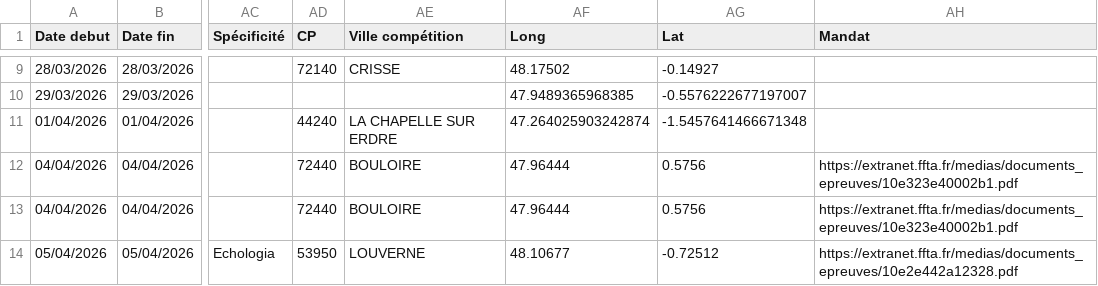
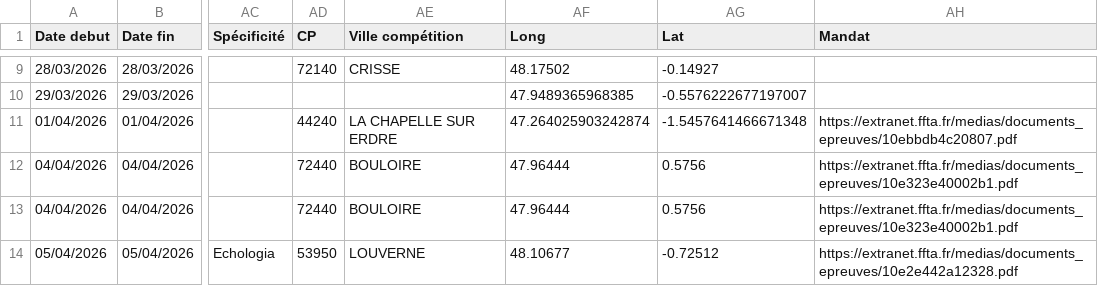
Before and after one commit to Comite-regional/calendrier, a CSV file: concours26.csv, drawn as a sheet; only a part is shown, gaps mark what is left out; the diff names each change by its address in the sheet, - before the commit and + after, or states it on an @@ line.

Commit message:
Update concours26.csv

```diff
--- a/concours26.csv
+++ b/concours26.csv
-AH11 (Mandat): (empty)
+AH11 (Mandat): https://extranet.ffta.fr/medias/documents_epreuves/10ebbdb4c20807.pdf
```
